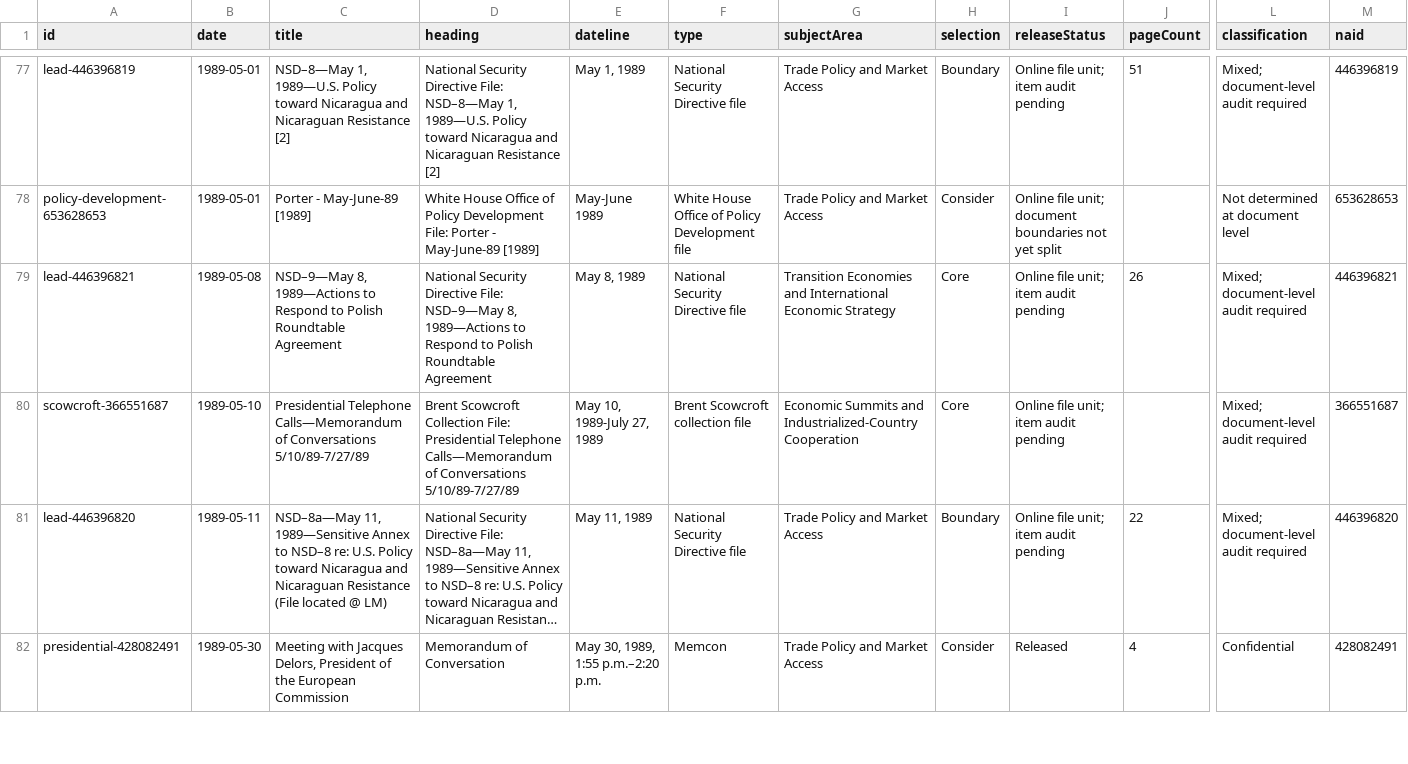
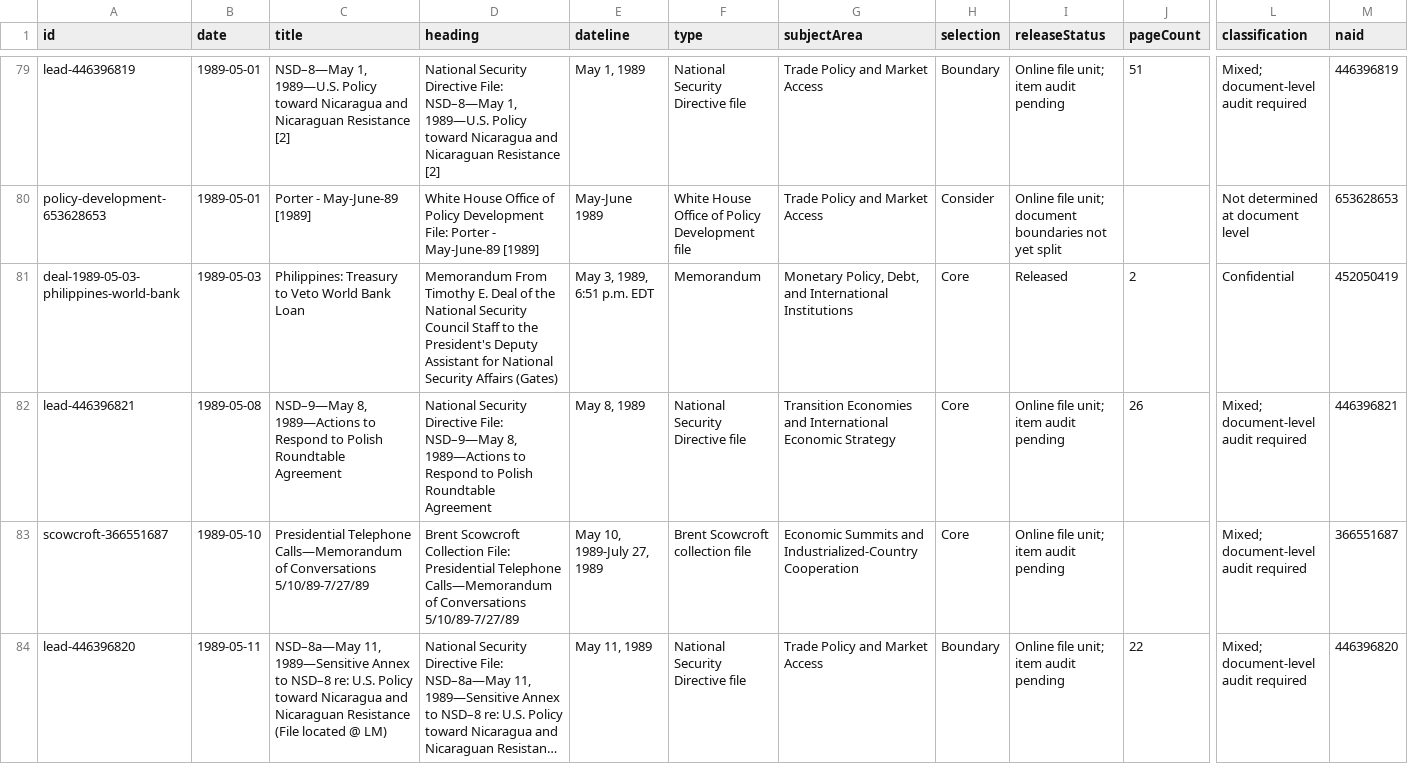
Before and after one commit to therealjameswilson/Bush41-Foreign-Economic-Policy, a CSV file: data/records.csv, drawn as a sheet; only a part is shown, gaps mark what is left out; the shorter side is filled out with more unchanged rows; long unchanged cells end in …; rows hold the shown columns only; the diff covers the shown part only; the diff names each change by its address in the sheet, - before the commit and + after, or states it on an @@ line.

Commit message:
Add four source-verified Deal memoranda as standalone FRUS proposals

```diff
--- a/data/records.csv
+++ b/data/records.csv
+row 81: deal-1989-05-03-philippines-world-bank | 1989-05-03 | Philippines: Treasury to Veto World Bank Loan | Memorandum From Timothy E. Deal of the National Security Council Staff to the President's Deputy Assistant for National Security Affairs (Gates) | May 3, 1989, 6:51 p.m. EDT | Memorandum | Monetary Policy, Debt, and International Institutions | Core | Released | 2 | Confidential | 452050419
```
Also changed, not shown: 3 added rows elsewhere in this file, 17 other files.
